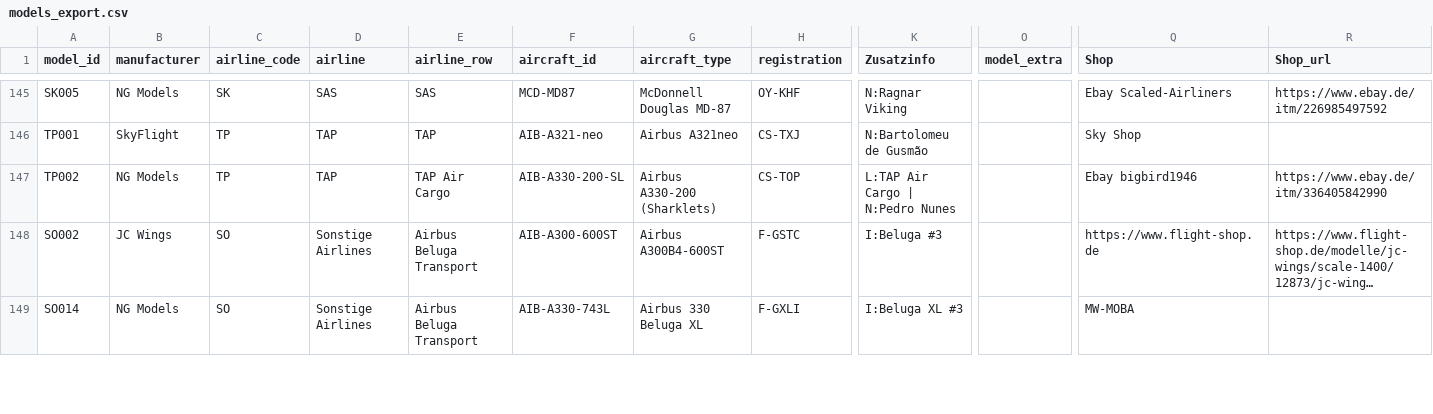
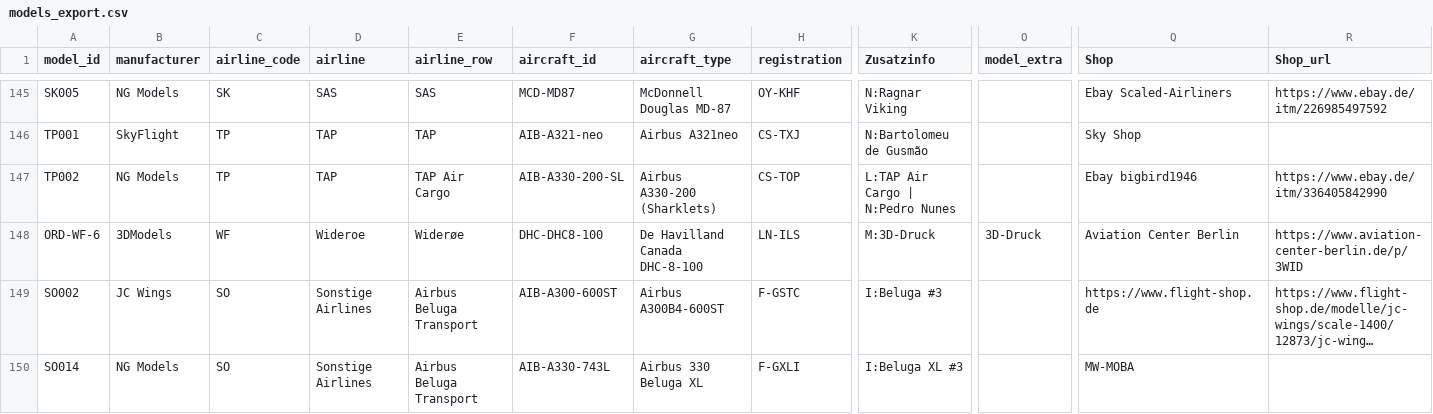
Before and after one commit to ugnet90/aircraft-labels, a CSV file: models_export.csv, drawn as a sheet; only a part is shown, gaps mark what is left out; long unchanged cells end in …; rows hold the shown columns only; the diff names each change by its address in the sheet, - before the commit and + after, or states it on an @@ line.

Commit message:
Add files via upload

```diff
--- a/models_export.csv
+++ b/models_export.csv
+row 148: ORD-WF-6 | 3DModels | WF | Wideroe | Widerøe | DHC-DHC8-100 | De Havilland Canada DHC-8-100 | LN-ILS | M:3D-Druck | 3D-Druck | Aviation Center Berlin | https://www.aviation-center-berlin.de/p/3WID
```
